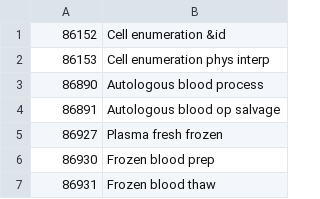
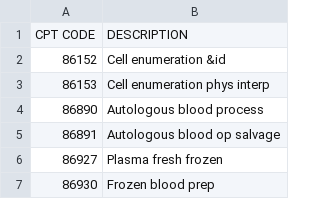
Before and after one commit to shamantechnology/med-coder-llm, a CSV file: data/2024_DHS_Code_List_Addendum_11_29_2023.csv, drawn as a sheet; only a part is shown; the shorter side is filled out with more unchanged rows; the diff names each change by its address in the sheet, - before the commit and + after, or states it on an @@ line.

```diff
--- a/data/2024_DHS_Code_List_Addendum_11_29_2023.csv
+++ b/data/2024_DHS_Code_List_Addendum_11_29_2023.csv
+row 1: CPT CODE | DESCRIPTION
```
Also changed, not shown: 5 other files.
